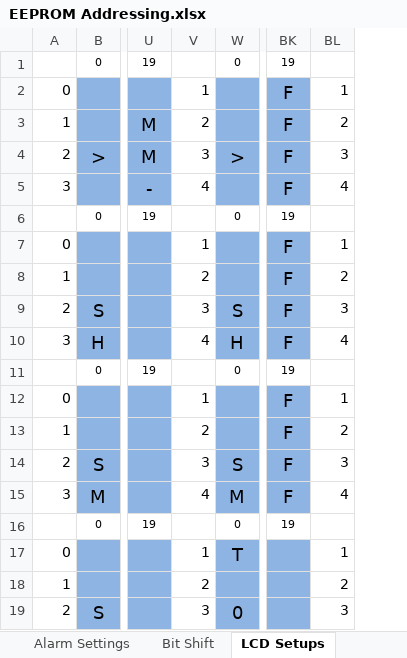
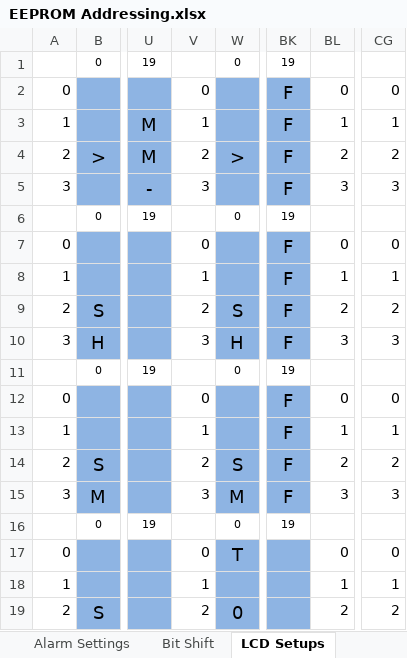
Before and after one commit to glitchsniffer/Controller, an Excel workbook: EEPROM Addressing.xlsx, sheet LCD Setups, drawn as a sheet; only a part is shown, gaps mark what is left out; values as stored, in another font and other column widths than the file's, no borders; the diff covers the shown part only; the diff names each change by its address in the sheet, - before the commit and + after, or states it on an @@ line.

Commit message:
Integrated the flow sensor.  I flow sensor is set up to read every flowReadDelay that is written to the EEPROM and read out to create an alarm with flowReadID.  It will read for flowReadTime that is also r/w from the EEPROM.  The sensor is setup on int.5 on pin 18 on the mega.  It will calculate the L/h and G/h through the serial port, but the program itself only cares about the number of pulses averaged over 5 reads.  Implemented a serialdebug value of 64 to see the results of the read.  Still need a menu option to select the time between reads, and there is a bug with how it calculates the average over 5 readings.  Somehow it is reading less ticks that is acually read.

```diff
--- a/EEPROM Addressing.xlsx (sheet LCD Setups)
+++ b/EEPROM Addressing.xlsx (sheet LCD Setups)
+column CG, rows 2-19: 0 | 1 | 2 | 3 |  | 0 | 1 | 2 | 3 |  | 0 | 1 | 2 | 3 |  | 0 | 1 | 2
-V2: 1
+V2: 0
-BL2: 1
+BL2: 0
-V3: 2
+V3: 1
-BL3: 2
+BL3: 1
-V4: 3
+V4: 2
-BL4: 3
+BL4: 2
-V5: 4
+V5: 3
-BL5: 4
+BL5: 3
-V7: 1
+V7: 0
-BL7: 1
+BL7: 0
-V8: 2
+V8: 1
-BL8: 2
+BL8: 1
-V9: 3
+V9: 2
-BL9: 3
+BL9: 2
-V10: 4
+V10: 3
-BL10: 4
+BL10: 3
-V12: 1
+V12: 0
-BL12: 1
+BL12: 0
-V13: 2
+V13: 1
-BL13: 2
+BL13: 1
-V14: 3
+V14: 2
-BL14: 3
+BL14: 2
-V15: 4
+V15: 3
-BL15: 4
+BL15: 3
-V17: 1
+V17: 0
-BL17: 1
+BL17: 0
-V18: 2
+V18: 1
-BL18: 2
+BL18: 1
-V19: 3
+V19: 2
-BL19: 3
+BL19: 2
```
Also changed, not shown: 1 added row, 1 removed row and 73 edited cells elsewhere in this sheet, sheet User Settings, 3 other files.
